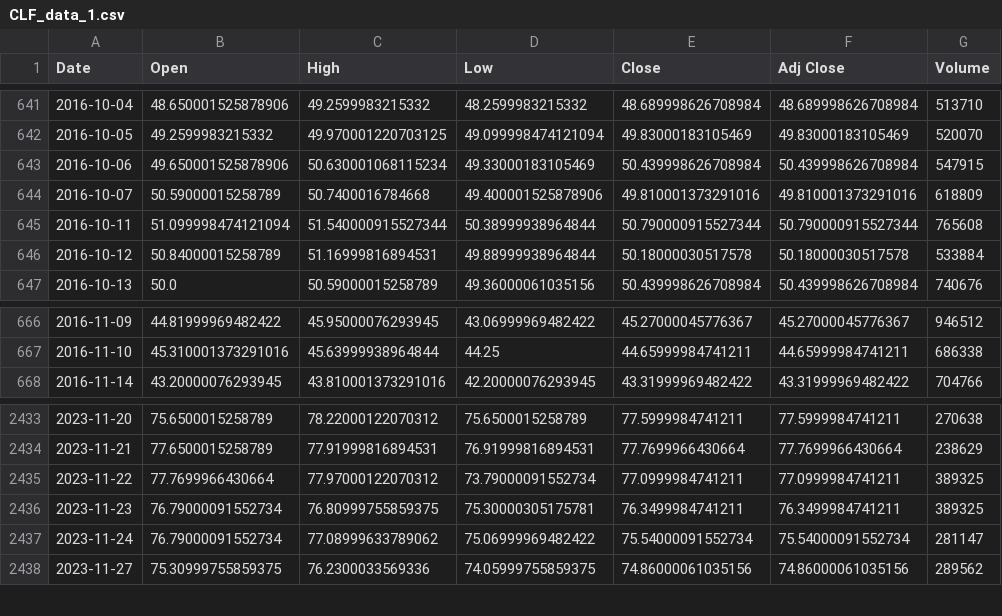
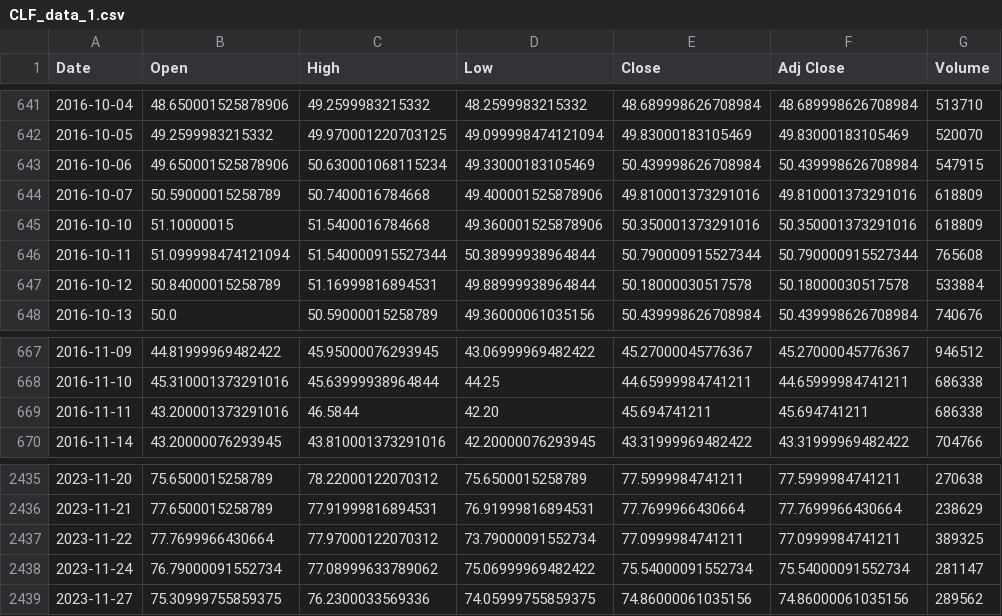
Before and after one commit to qiujerry/2024Quantathon, a CSV file: CLF_data_1.csv, drawn as a sheet; only a part is shown, gaps mark what is left out; removed rows and columns are numbered as before the commit, all else as after; the diff names each change by its address in the sheet, - before the commit and + after, or states it on an @@ line.

Commit message:
Minor changes to csv to make dates line up

```diff
--- a/CLF_data_1.csv
+++ b/CLF_data_1.csv
+row 645: 2016-10-10 | 51.10000015 | 51.5400016784668 | 49.360001525878906 | 50.350001373291016 | 50.350001373291016 | 618809
+row 669: 2016-11-11 | 43.200001373291016 | 46.5844 | 42.20 | 45.694741211 | 45.694741211 | 686338
-row 2436: 2023-11-23 | 76.79000091552734 | 76.80999755859375 | 75.30000305175781 | 76.3499984741211 | 76.3499984741211 | 389325
```
Also changed, not shown: 1 other file.
